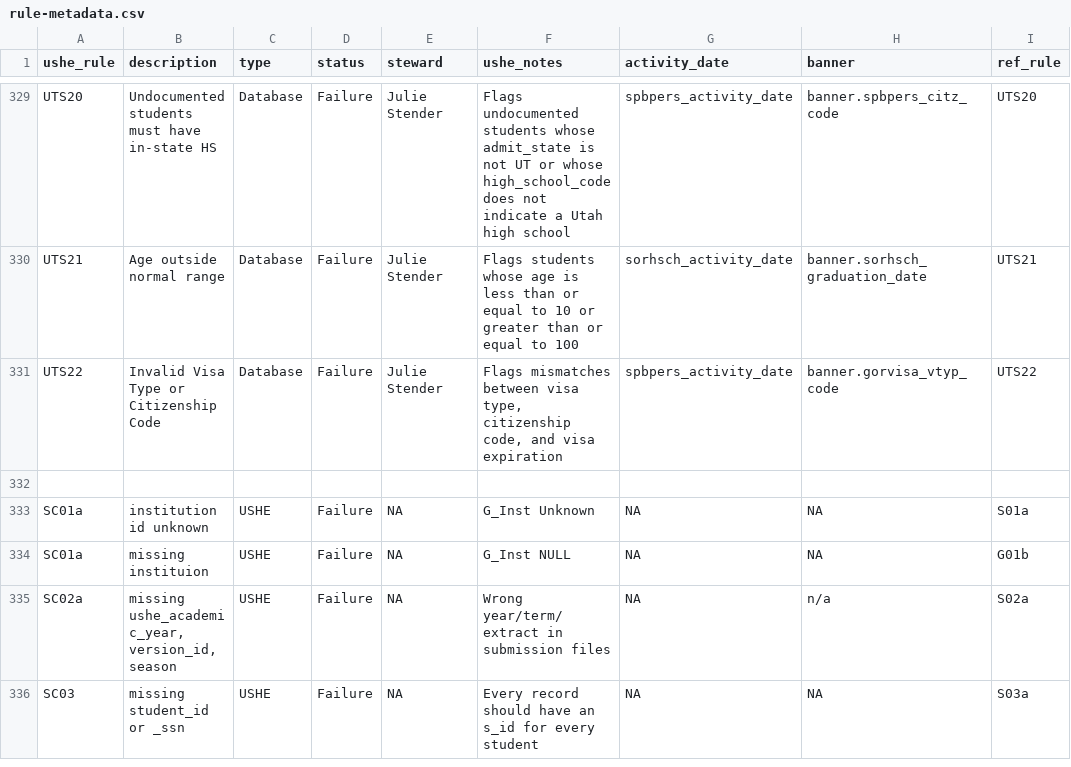
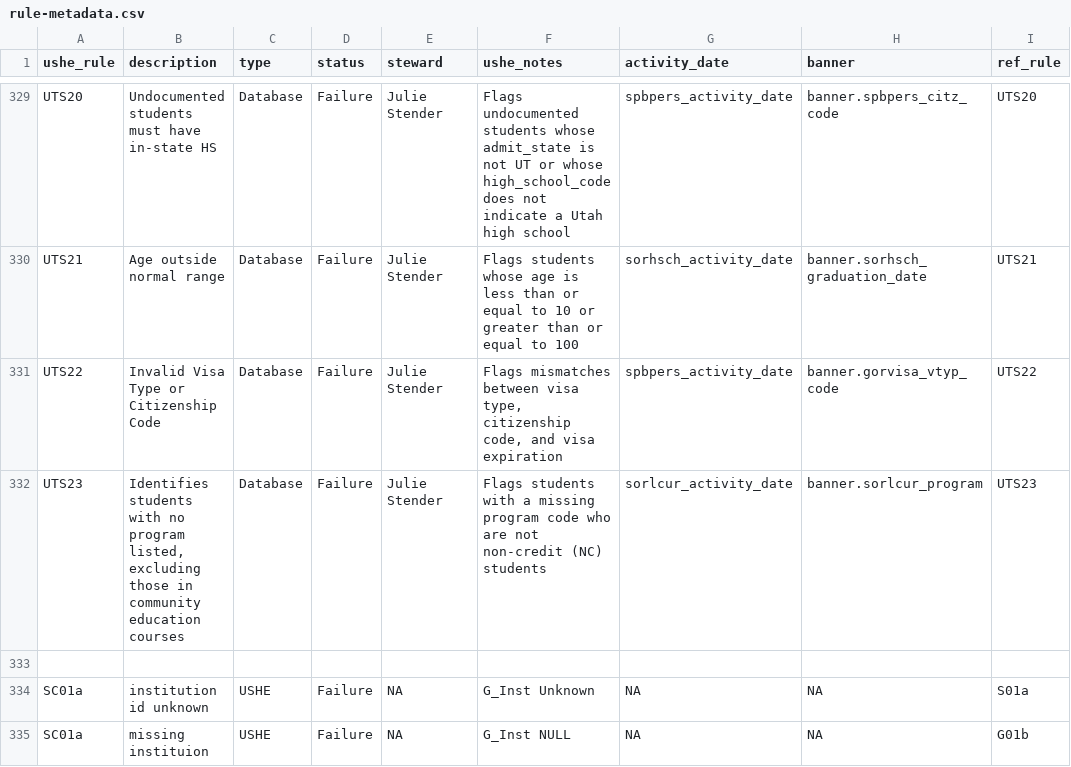
Before and after one commit to ut-effectiveness/utValidateR, a CSV file: sandbox/rule-metadata.csv, drawn as a sheet; only a part is shown, gaps mark what is left out; the shorter side is filled out with more unchanged rows.

```diff
--- a/sandbox/rule-metadata.csv
+++ b/sandbox/rule-metadata.csv
@@ -340,2 +340,3 @@ UTS21,Age outside normal range,Database,Failure,Julie Stender,Flags students who
 UTS22,Invalid Visa Type or Citizenship Code,Database,Failure,Julie Stender,"Flags mismatches between visa type, citizenship code, and visa expiration",spbpers_activity_date,banner.gorvisa_vtyp_code,UTS22
+UTS23,"Identifies students with no program listed, excluding those in community education courses",Database,Failure,Julie Stender,"Flags students with a missing program code who are not non-credit (NC) students",sorlcur_activity_date,banner.sorlcur_program,UTS23
 
```
Also changed, not shown: 2 other files.
